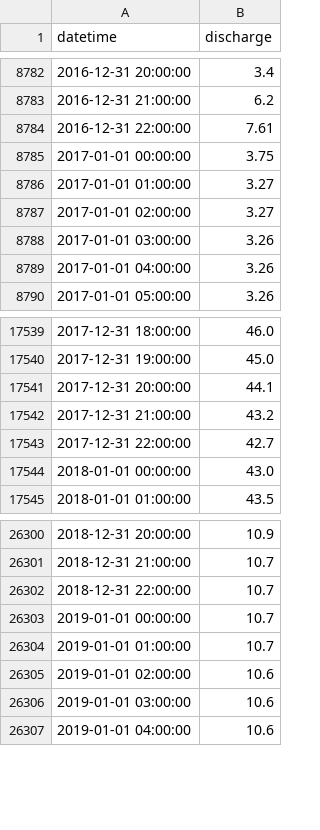
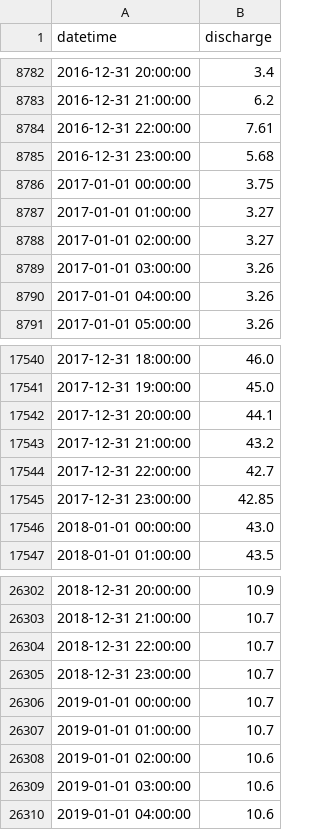
Before and after one commit to maxnolte/river_forecast, a CSV file: data/hourly_flows_2016-19.csv, drawn as a sheet; only a part is shown, gaps mark what is left out; the diff names each change by its address in the sheet, - before the commit and + after, or states it on an @@ line.

```diff
--- a/data/hourly_flows_2016-19.csv
+++ b/data/hourly_flows_2016-19.csv
+row 8785: 2016-12-31 23:00:00 | 5.68
+row 17545: 2017-12-31 23:00:00 | 42.85
+row 26305: 2018-12-31 23:00:00 | 10.7
```
Also changed, not shown: 4 other files.
